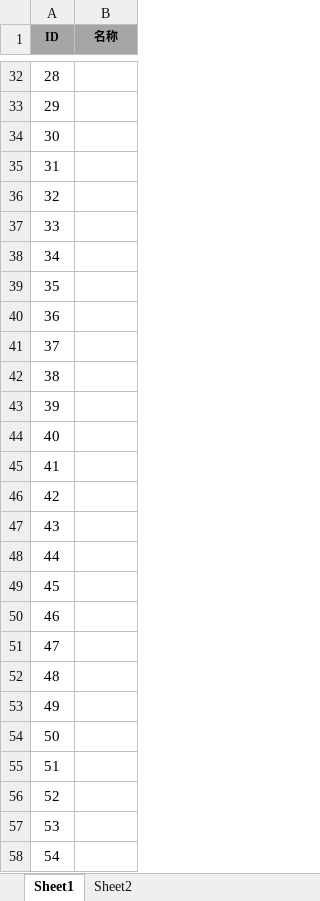
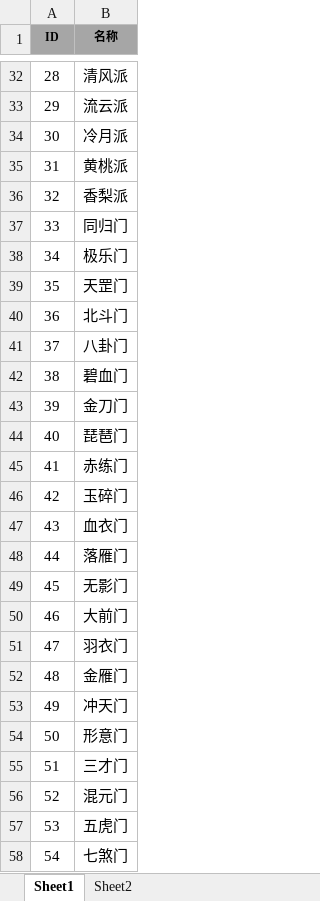
Before and after one commit to tkonexhh/simswordsman, an Excel workbook: Tables/Sources/gameplay/Arena/ArenaEnemyName.xlsx, sheet Sheet1, drawn as a sheet; only a part is shown, gaps mark what is left out; values as stored, in another font and other column widths than the file's, no borders; the diff covers the shown part only; the diff names each change by its address in the sheet, - before the commit and + after, or states it on an @@ line.

```diff
--- a/Tables/Sources/gameplay/Arena/ArenaEnemyName.xlsx (sheet Sheet1)
+++ b/Tables/Sources/gameplay/Arena/ArenaEnemyName.xlsx (sheet Sheet1)
-B32 (名称): (empty)
+B32 (名称): 清风派
-B33 (名称): (empty)
+B33 (名称): 流云派
-B34 (名称): (empty)
+B34 (名称): 冷月派
-B35 (名称): (empty)
+B35 (名称): 黄桃派
-B36 (名称): (empty)
+B36 (名称): 香梨派
-B37 (名称): (empty)
+B37 (名称): 同归门
-B38 (名称): (empty)
+B38 (名称): 极乐门
-B39 (名称): (empty)
+B39 (名称): 天罡门
-B40 (名称): (empty)
+B40 (名称): 北斗门
-B41 (名称): (empty)
+B41 (名称): 八卦门
-B42 (名称): (empty)
+B42 (名称): 碧血门
-B43 (名称): (empty)
+B43 (名称): 金刀门
-B44 (名称): (empty)
+B44 (名称): 琵琶门
-B45 (名称): (empty)
+B45 (名称): 赤练门
-B46 (名称): (empty)
+B46 (名称): 玉碎门
-B47 (名称): (empty)
+B47 (名称): 血衣门
-B48 (名称): (empty)
+B48 (名称): 落雁门
-B49 (名称): (empty)
+B49 (名称): 无影门
-B50 (名称): (empty)
+B50 (名称): 大前门
-B51 (名称): (empty)
+B51 (名称): 羽衣门
-B52 (名称): (empty)
+B52 (名称): 金雁门
-B53 (名称): (empty)
+B53 (名称): 冲天门
-B54 (名称): (empty)
+B54 (名称): 形意门
-B55 (名称): (empty)
+B55 (名称): 三才门
-B56 (名称): (empty)
+B56 (名称): 混元门
-B57 (名称): (empty)
+B57 (名称): 五虎门
-B58 (名称): (empty)
+B58 (名称): 七煞门
```
Also changed, not shown: 73 edited cells elsewhere in this sheet.
